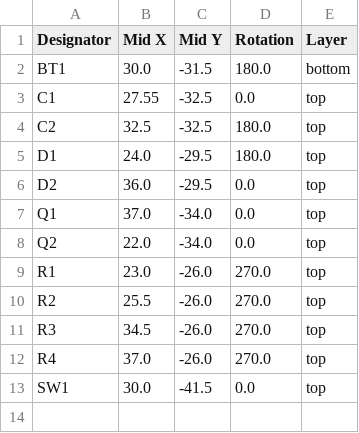
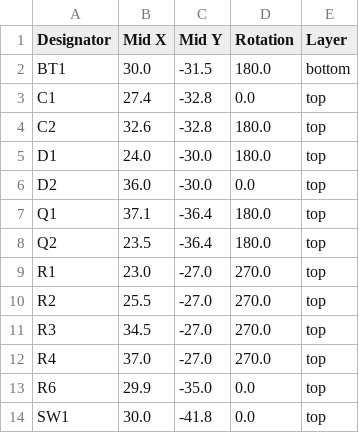
Before and after one commit to AloneButt/PCB-earring---CAT-2.0, a CSV file: production/positions.csv, drawn as a sheet.

```diff
--- a/production/positions.csv
+++ b/production/positions.csv
@@ -2,12 +2,13 @@
 BT1,30.0,-31.5,180.0,bottom
-C1,27.55,-32.5,0.0,top
-C2,32.5,-32.5,180.0,top
-D1,24.0,-29.5,180.0,top
-D2,36.0,-29.5,0.0,top
-Q1,37.0,-34.0,0.0,top
-Q2,22.0,-34.0,0.0,top
-R1,23.0,-26.0,270.0,top
-R2,25.5,-26.0,270.0,top
-R3,34.5,-26.0,270.0,top
-R4,37.0,-26.0,270.0,top
-SW1,30.0,-41.5,0.0,top
+C1,27.4,-32.8,0.0,top
+C2,32.6,-32.8,180.0,top
+D1,24.0,-30.0,180.0,top
+D2,36.0,-30.0,0.0,top
+Q1,37.1,-36.4,180.0,top
+Q2,23.5,-36.4,180.0,top
+R1,23.0,-27.0,270.0,top
+R2,25.5,-27.0,270.0,top
+R3,34.5,-27.0,270.0,top
+R4,37.0,-27.0,270.0,top
+R6,29.9,-35.0,0.0,top
+SW1,30.0,-41.8,0.0,top
```
Also changed, not shown: production/bom.csv, 12 other files.
